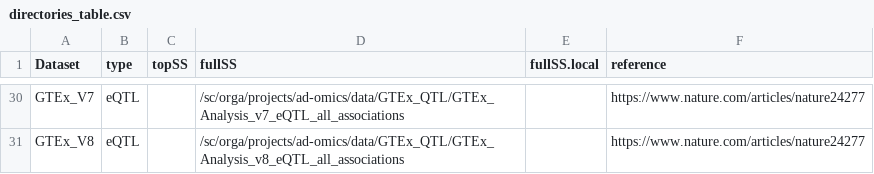
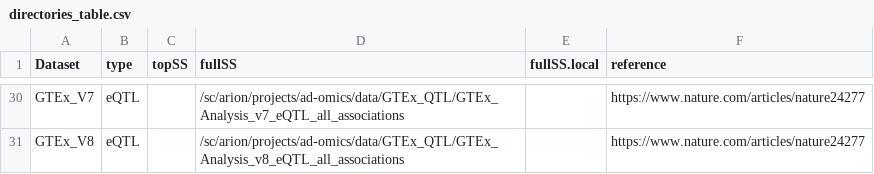
Before and after one commit to RajLabMSSM/Fine_Mapping, a CSV file: Data/directories_table.csv, drawn as a sheet; only a part is shown, gaps mark what is left out; the diff covers the shown part only; the diff names each change by its address in the sheet, - before the commit and + after, or states it on an @@ line.

Commit message:
updated directory paths to arion

```diff
--- a/Data/directories_table.csv
+++ b/Data/directories_table.csv
-D30 (fullSS): /sc/orga/projects/ad-omics/data/GTEx_QTL/GTEx_Analysis_v7_eQTL_all_associations
+D30 (fullSS): /sc/arion/projects/ad-omics/data/GTEx_QTL/GTEx_Analysis_v7_eQTL_all_associations
-D31 (fullSS): /sc/orga/projects/ad-omics/data/GTEx_QTL/GTEx_Analysis_v8_eQTL_all_associations
+D31 (fullSS): /sc/arion/projects/ad-omics/data/GTEx_QTL/GTEx_Analysis_v8_eQTL_all_associations
```
Also changed, not shown: 27 edited cells elsewhere in this file.
